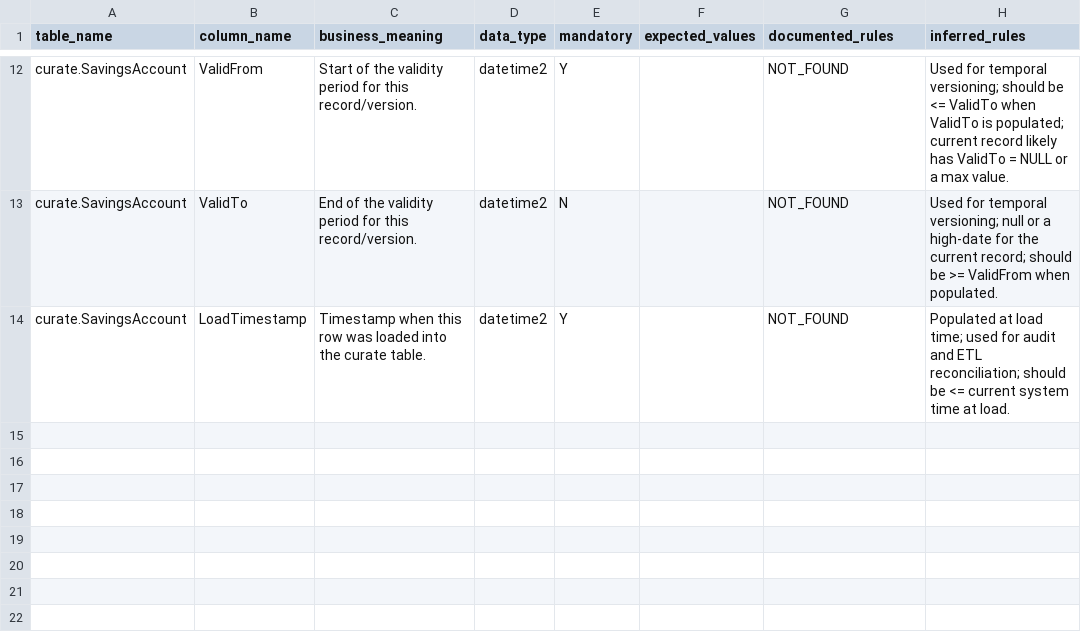
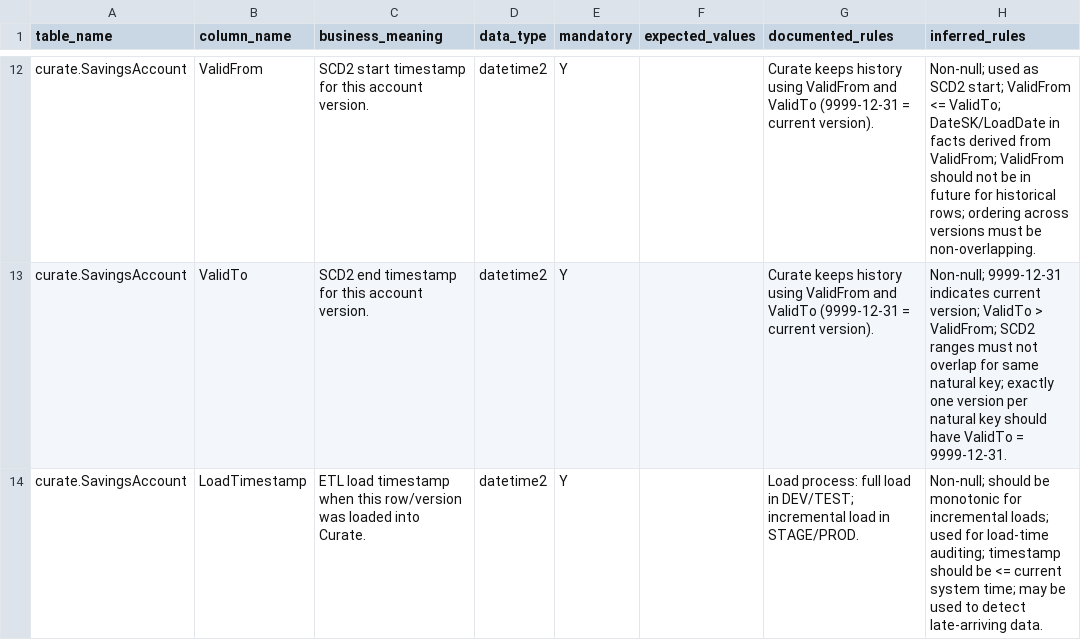
Before and after one commit to NRkulurkar/DQAIAgent, a CSV file: dictionary/curate_SavingsAccount.csv, drawn as a sheet; only a part is shown, gaps mark what is left out; the diff covers the shown part only; the diff names each change by its address in the sheet, - before the commit and + after, or states it on an @@ line.

Commit message:
Rule review, safe regeneration with dictionary fingerprint

```diff
--- a/dictionary/curate_SavingsAccount.csv
+++ b/dictionary/curate_SavingsAccount.csv
-C12 (business_meaning): Start of the validity period for this record/version.
+C12 (business_meaning): SCD2 start timestamp for this account version.
-G12:G13 (documented_rules): NOT_FOUND
+G12:G13 (documented_rules): Curate keeps history using ValidFrom and ValidTo (9999-12-31 = current version).
-H12 (inferred_rules): Used for temporal versioning; should be <= ValidTo when ValidTo is populated; current record likely has ValidTo = NULL or a max value.
+H12 (inferred_rules): Non-null; used as SCD2 start; ValidFrom <= ValidTo; DateSK/LoadDate in facts derived from ValidFrom; ValidFrom should not be in future for historical rows; ordering across versions must be non-overlapping.
-C13 (business_meaning): End of the validity period for this record/version.
+C13 (business_meaning): SCD2 end timestamp for this account version.
-E13 (mandatory): N
+E13 (mandatory): Y
-H13 (inferred_rules): Used for temporal versioning; null or a high-date for the current record; should be >= ValidFrom when populated.
+H13 (inferred_rules): Non-null; 9999-12-31 indicates current version; ValidTo > ValidFrom; SCD2 ranges must not overlap for same natural key; exactly one version per natural key should have ValidTo = 9999-12-31.
-C14 (business_meaning): Timestamp when this row was loaded into the curate table.
+C14 (business_meaning): ETL load timestamp when this row/version was loaded into Curate.
-G14 (documented_rules): NOT_FOUND
+G14 (documented_rules): Load process: full load in DEV/TEST; incremental load in STAGE/PROD.
-H14 (inferred_rules): Populated at load time; used for audit and ETL reconciliation; should be <= current system time at load.
+H14 (inferred_rules): Non-null; should be monotonic for incremental loads; used for load-time auditing; timestamp should be <= current system time; may be used to detect late-arriving data.
```
Also changed, not shown: 30 edited cells elsewhere in this file, dictionary/pres_DimSavingsAccount.csv, dictionary/pres_FactSavingsAccount.csv, 11 other files.
